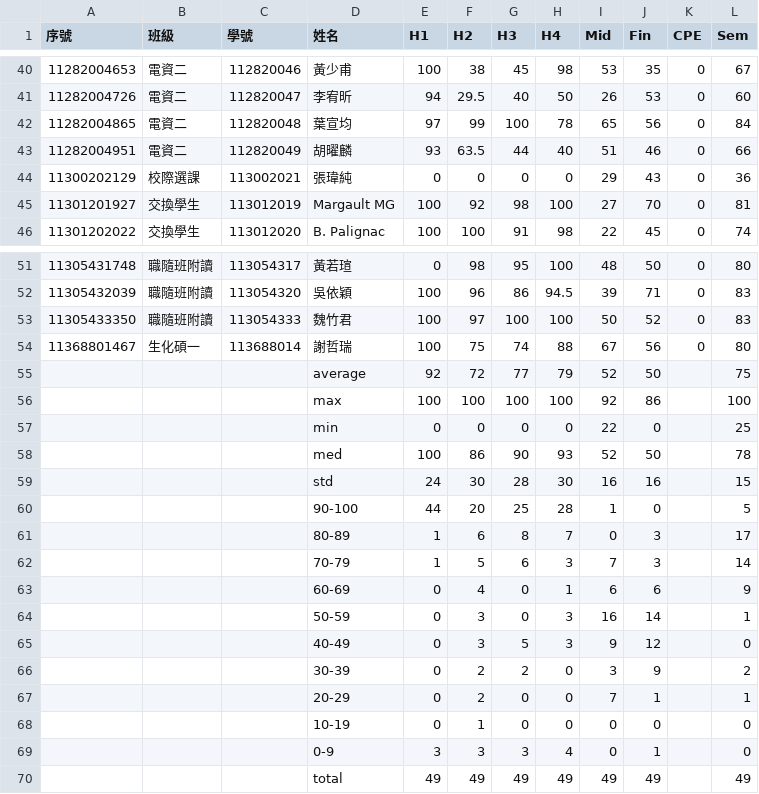
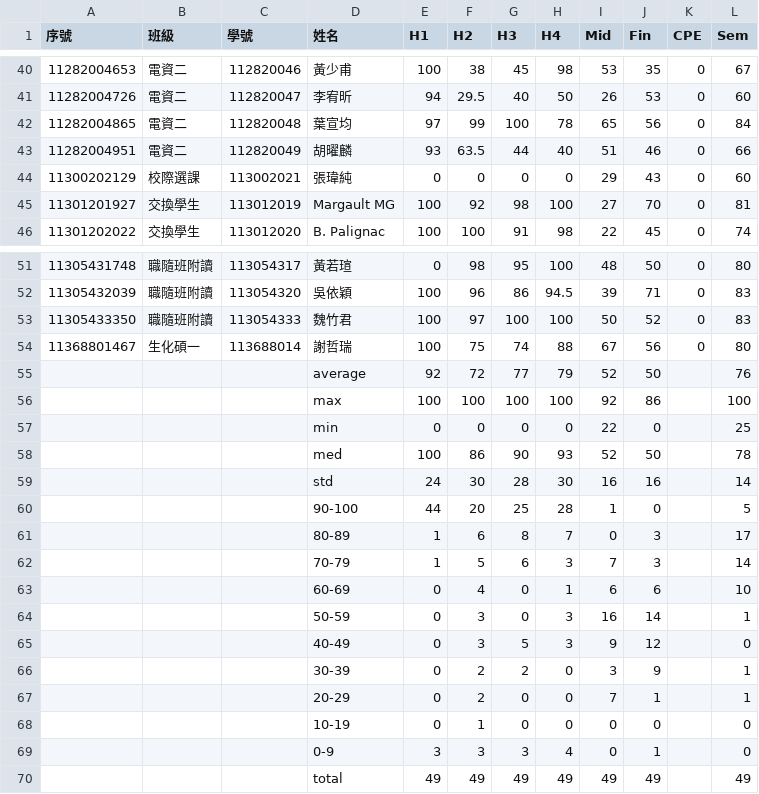
Before and after one commit to eggcm/DS-grades-F24-EECS, a CSV file: DS-grades-F24u-EECS.csv, drawn as a sheet; only a part is shown, gaps mark what is left out.

Commit message:
Add files via upload

```diff
--- a/DS-grades-F24u-EECS.csv
+++ b/DS-grades-F24u-EECS.csv
@@ -43,3 +43,3 @@
 11282004951,電資二,112820049,胡曜麟,93,63.5,44,40,51,46,0,66
-11300202129,校際選課,113002021,張瑋純,0,0,0,0,29,43,0,36
+11300202129,校際選課,113002021,張瑋純,0,0,0,0,29,43,0,60
 11301201927,交換學生,113012019,Margault MG,100,92,98,100,27,70,0,81
@@ -54,3 +54,3 @@
 11368801467,生化碩一,113688014,謝哲瑞,100,75,74,88,67,56,0,80
-,,,average,92,72,77,79,52,50,,75
+,,,average,92,72,77,79,52,50,,76
 ,,,max,100,100,100,100,92,86,,100
@@ -58,3 +58,3 @@
 ,,,med,100,86,90,93,52,50,,78
-,,,std,24,30,28,30,16,16,,15
+,,,std,24,30,28,30,16,16,,14
 ,,,90-100,44,20,25,28,1,0,,5
@@ -62,6 +62,6 @@
 ,,,70-79,1,5,6,3,7,3,,14
-,,,60-69,0,4,0,1,6,6,,9
+,,,60-69,0,4,0,1,6,6,,10
 ,,,50-59,0,3,0,3,16,14,,1
 ,,,40-49,0,3,5,3,9,12,,0
-,,,30-39,0,2,2,0,3,9,,2
+,,,30-39,0,2,2,0,3,9,,1
 ,,,20-29,0,2,0,0,7,1,,1
```
